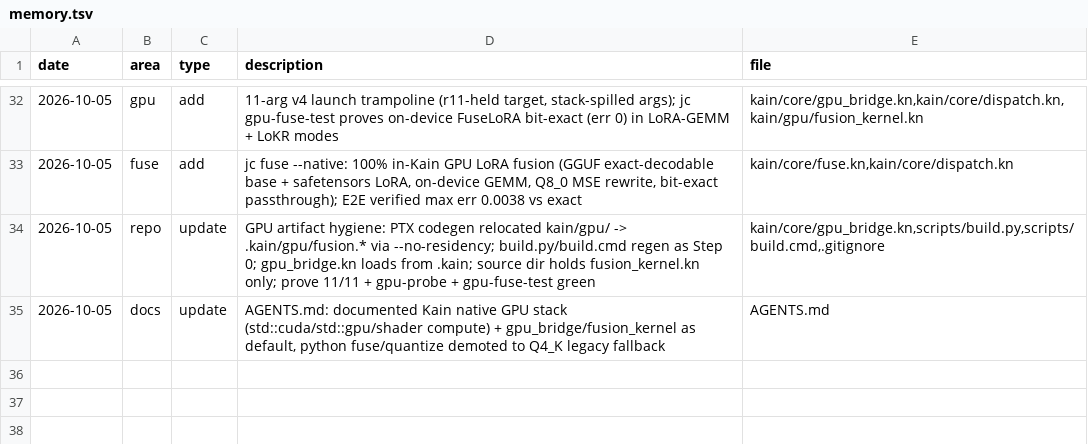
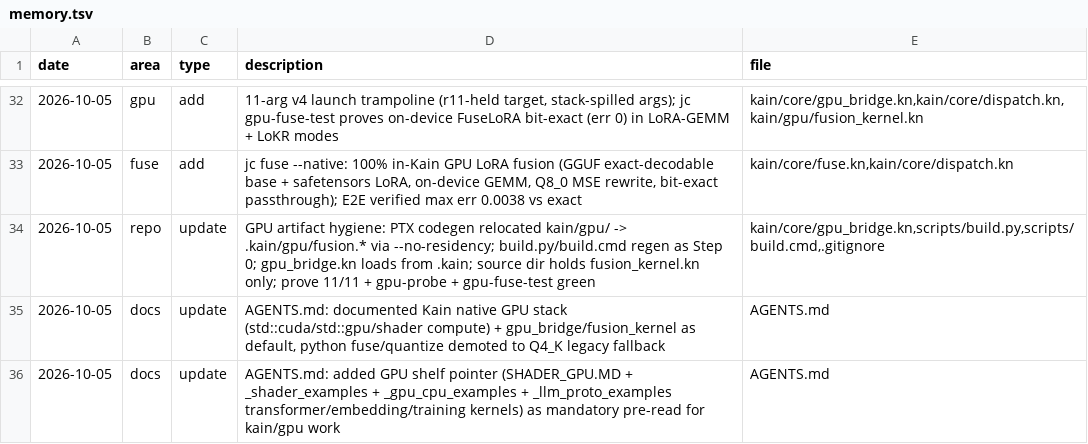
Before and after one commit to ephemara/juicer.kn, a TSV file: memory.tsv, drawn as a sheet; only a part is shown, gaps mark what is left out.

Commit message:
docs: GPU shelf pointer - SHADER_GPU.MD + shader/gpu_cpu/llm examples as pre-read for kain/gpu work

```diff
--- a/memory.tsv
+++ b/memory.tsv
@@ -35 +35,2 @@ date	area	type	description	file
 2026-10-05	docs	update	AGENTS.md: documented Kain native GPU stack (std::cuda/std::gpu/shader compute) + gpu_bridge/fusion_kernel as default, python fuse/quantize demoted to Q4_K legacy fallback	AGENTS.md
+2026-10-05	docs	update	AGENTS.md: added GPU shelf pointer (SHADER_GPU.MD + _shader_examples + _gpu_cpu_examples + _llm_proto_examples transformer/embedding/training kernels) as mandatory pre-read for kain/gpu work	AGENTS.md
```
Also changed, not shown: 1 other file.
